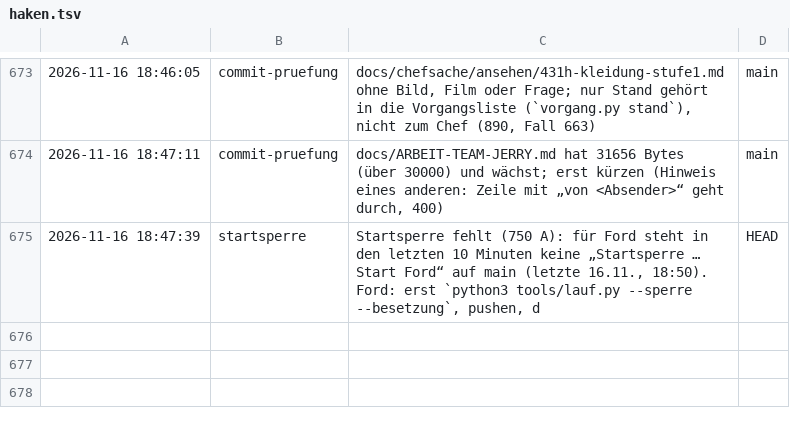
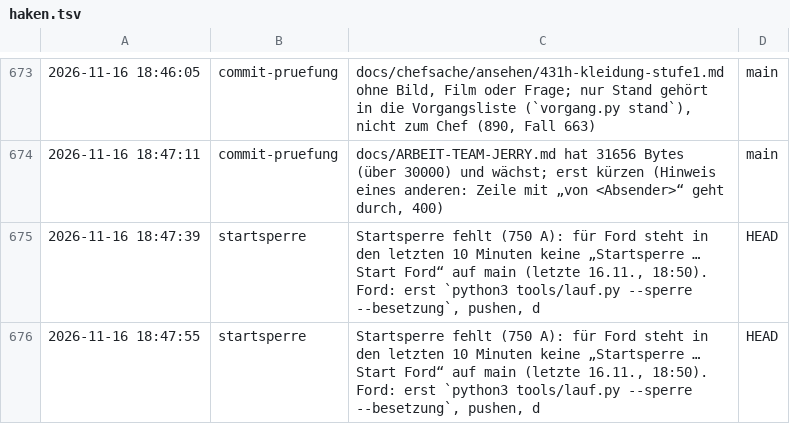
Before and after one commit to tramour-cmyk/androidapp_rpg_bornim, a TSV file: haken.tsv, drawn as a sheet; only a part is shown, gaps mark what is left out.

Commit message:
Haken: startsperre

```diff
--- a/haken.tsv
+++ b/haken.tsv
@@ -675 +675,2 @@
 2026-11-16 18:47:39	startsperre	Startsperre fehlt (750 A): für Ford steht in den letzten 10 Minuten keine „Startsperre … Start Ford“ auf main (letzte 16.11., 18:50). Ford: erst `python3 tools/lauf.py --sperre --besetzung`, pushen, d	HEAD
+2026-11-16 18:47:55	startsperre	Startsperre fehlt (750 A): für Ford steht in den letzten 10 Minuten keine „Startsperre … Start Ford“ auf main (letzte 16.11., 18:50). Ford: erst `python3 tools/lauf.py --sperre --besetzung`, pushen, d	HEAD
```
